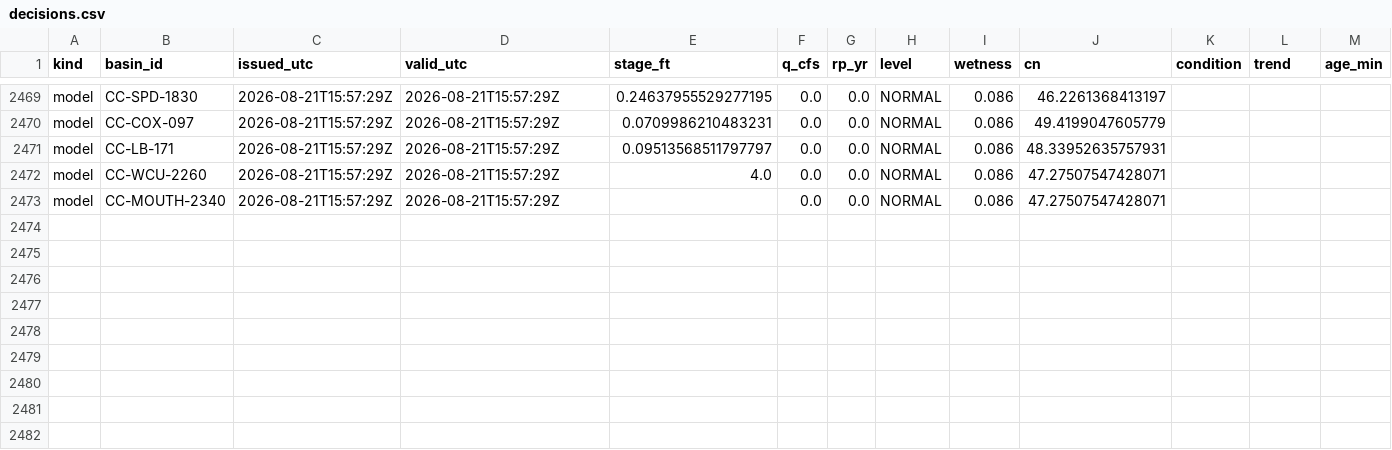
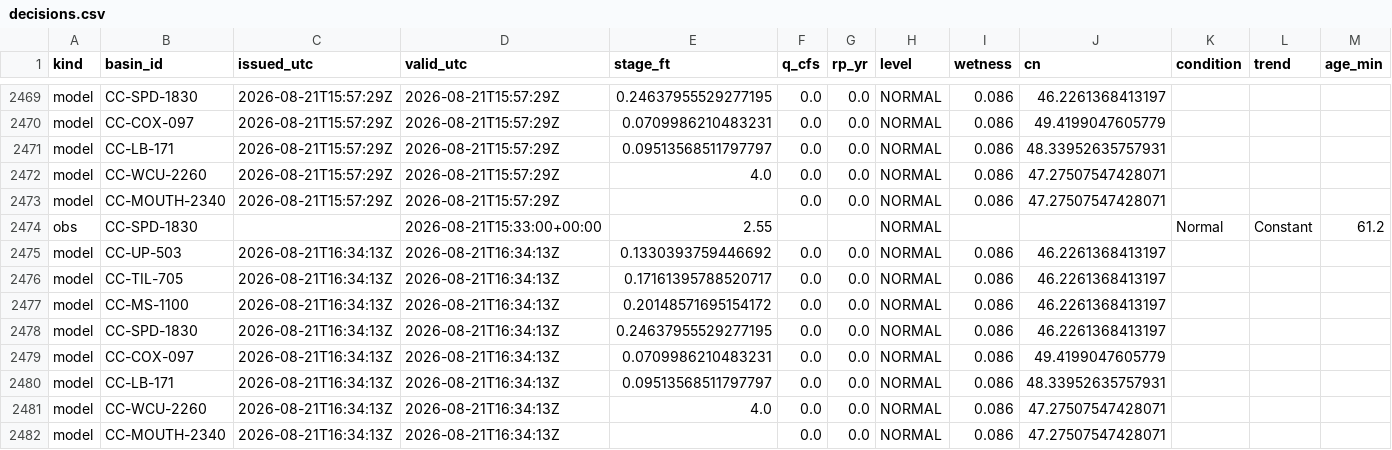
Before and after one commit to mickeybhenson-commits/Cullowhee-Weather, a CSV file: ledger/decisions.csv, drawn as a sheet; only a part is shown, gaps mark what is left out; rows hold the shown columns only; the diff names each change by its address in the sheet, - before the commit and + after, or states it on an @@ line.

Commit message:
ledger: decision rows 2026-08-21T16:34Z

```diff
--- a/ledger/decisions.csv
+++ b/ledger/decisions.csv
+row 2474: obs | CC-SPD-1830 |  | 2026-08-21T15:33:00+00:00 | 2.55 |  |  | NORMAL |  |  | Normal | Constant | 61.2
+row 2475: model | CC-UP-503 | 2026-08-21T16:34:13Z | 2026-08-21T16:34:13Z | 0.1330393759446692 | 0.0 | 0.0 | NORMAL | 0.086 | 46.2261368413197
+row 2476: model | CC-TIL-705 | 2026-08-21T16:34:13Z | 2026-08-21T16:34:13Z | 0.17161395788520717 | 0.0 | 0.0 | NORMAL | 0.086 | 46.2261368413197
+row 2477: model | CC-MS-1100 | 2026-08-21T16:34:13Z | 2026-08-21T16:34:13Z | 0.20148571695154172 | 0.0 | 0.0 | NORMAL | 0.086 | 46.2261368413197
+row 2478: model | CC-SPD-1830 | 2026-08-21T16:34:13Z | 2026-08-21T16:34:13Z | 0.24637955529277195 | 0.0 | 0.0 | NORMAL | 0.086 | 46.2261368413197
+row 2479: model | CC-COX-097 | 2026-08-21T16:34:13Z | 2026-08-21T16:34:13Z | 0.0709986210483231 | 0.0 | 0.0 | NORMAL | 0.086 | 49.4199047605779
+row 2480: model | CC-LB-171 | 2026-08-21T16:34:13Z | 2026-08-21T16:34:13Z | 0.09513568511797797 | 0.0 | 0.0 | NORMAL | 0.086 | 48.33952635757931
+row 2481: model | CC-WCU-2260 | 2026-08-21T16:34:13Z | 2026-08-21T16:34:13Z | 4.0 | 0.0 | 0.0 | NORMAL | 0.086 | 47.27507547428071
+row 2482: model | CC-MOUTH-2340 | 2026-08-21T16:34:13Z | 2026-08-21T16:34:13Z |  | 0.0 | 0.0 | NORMAL | 0.086 | 47.27507547428071
```
